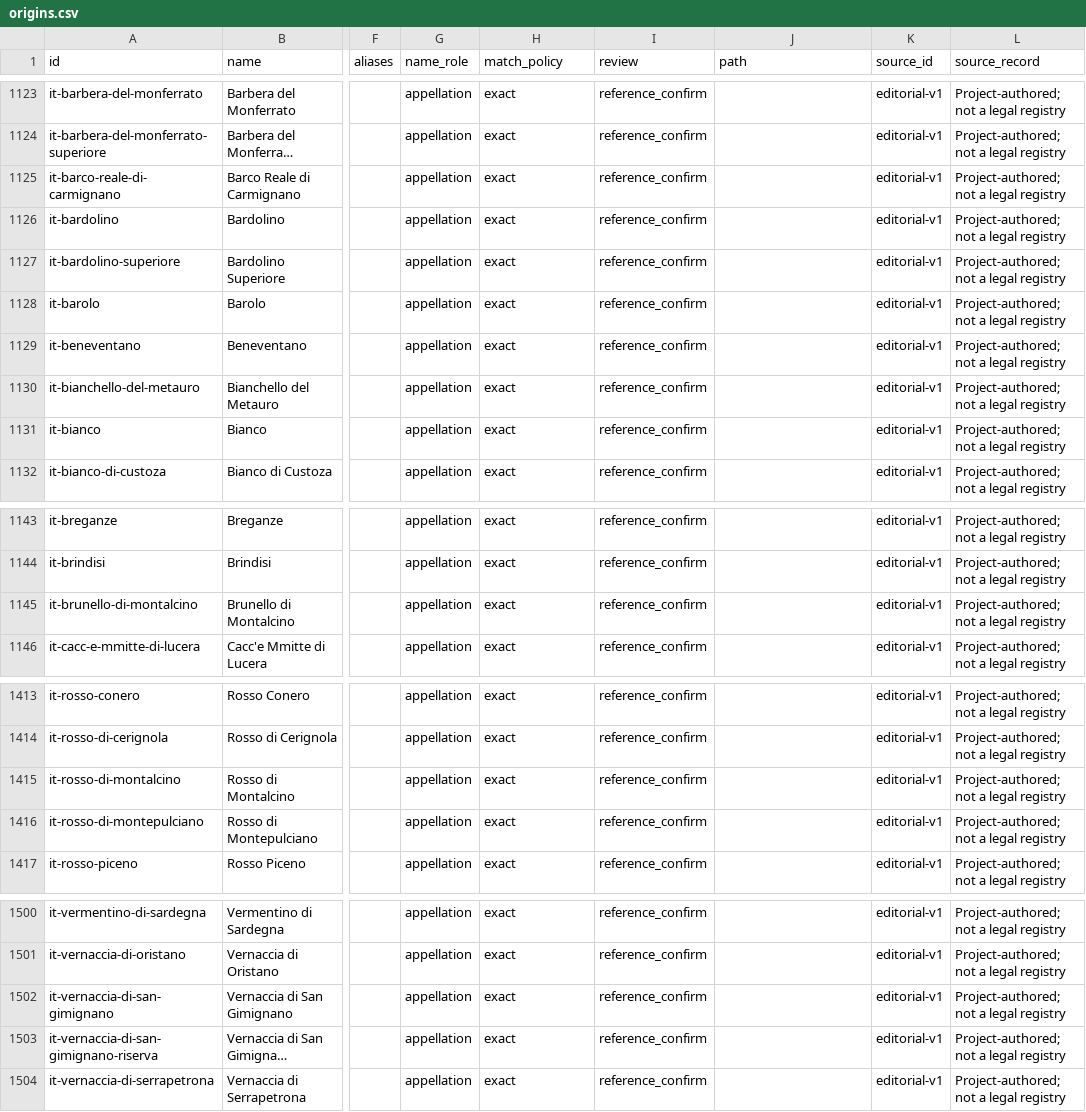
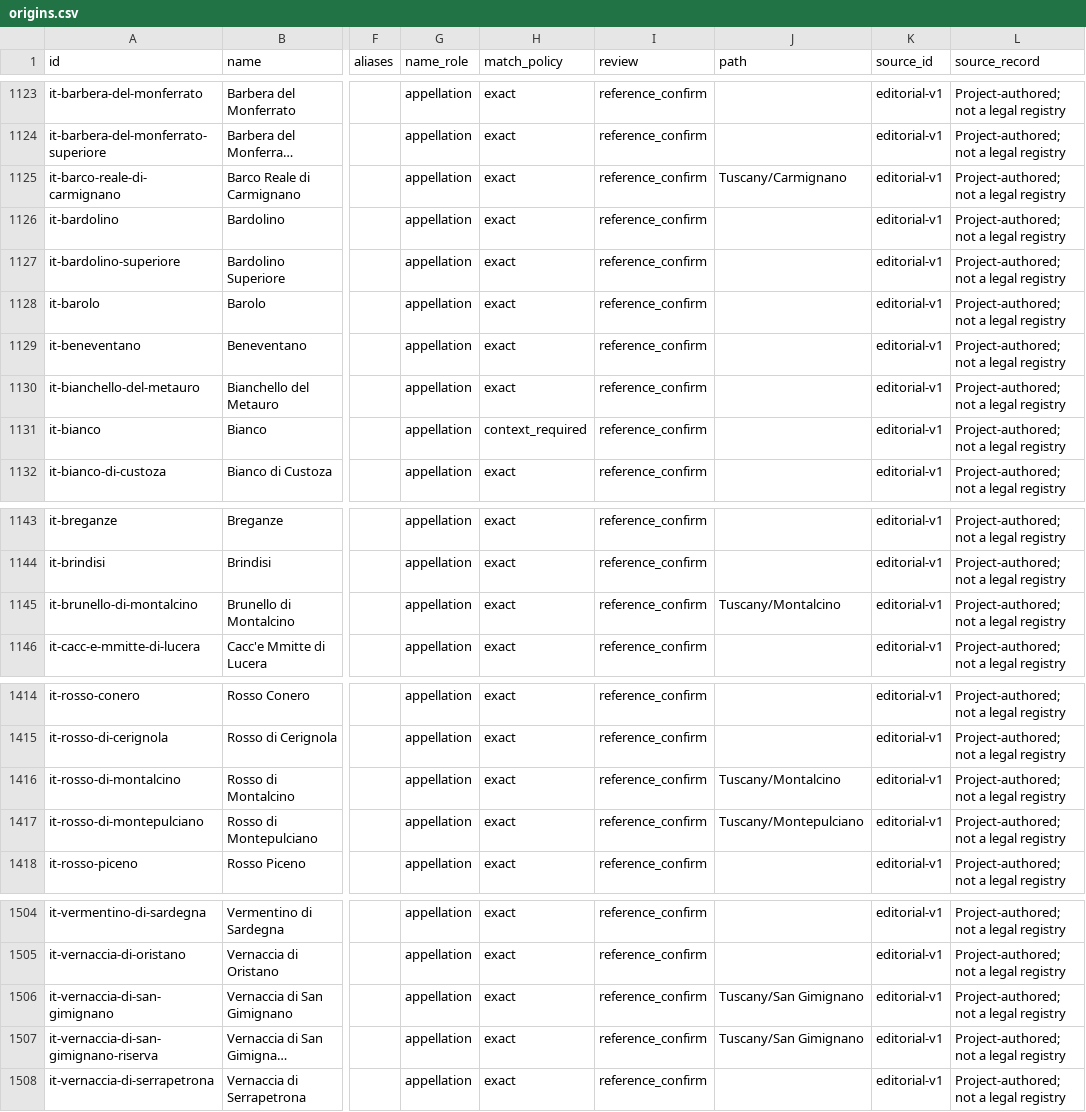
Before and after one commit to n8rtz/Wine-Manager-Android, a CSV file: data/wine-knowledge/origins.csv, drawn as a sheet; only a part is shown, gaps mark what is left out; long unchanged cells end in …; addresses are those after the commit; the diff covers the shown part only; the diff names each change by its address in the sheet, - before the commit and + after, or states it on an @@ line.

Commit message:
Tuscany/zone nesting, guard style-word names, document the nested catalog
Co-authored-by: arena-agent <297053741+arena-agent@users.noreply.github.com>

```diff
--- a/data/wine-knowledge/origins.csv
+++ b/data/wine-knowledge/origins.csv
-J1125 (path): (empty)
+J1125 (path): Tuscany/Carmignano
-H1131 (match_policy): exact
+H1131 (match_policy): context_required
-J1145 (path): (empty)
+J1145 (path): Tuscany/Montalcino
-J1416 (path): (empty)
+J1416 (path): Tuscany/Montalcino
-J1417 (path): (empty)
+J1417 (path): Tuscany/Montepulciano
-J1506:J1507 (path): (empty)
+J1506:J1507 (path): Tuscany/San Gimignano
```
Also changed, not shown: 5 added rows, 1 removed row and 19 edited cells elsewhere in this file, 9 other files.
